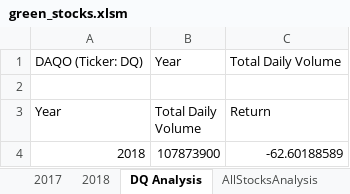
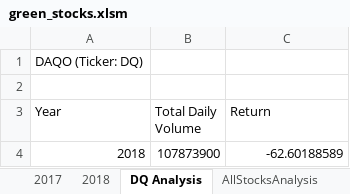
Before and after one commit to vasudha-git02/Stock-Analysis, an Excel workbook: green_stocks.xlsm, sheet DQ Analysis, drawn as a sheet; values as stored, in another font and other column widths than the file's, no borders; charts and pictures not drawn; the diff names each change by its address in the sheet, - before the commit and + after, or states it on an @@ line.

Commit message:
Add files via upload

```diff
--- a/green_stocks.xlsm (sheet DQ Analysis)
+++ b/green_stocks.xlsm (sheet DQ Analysis)
-B1 (Total Daily Volume): Year
+B1 (Total Daily Volume): (empty)
-C1 (Return): Total Daily Volume
+C1 (Return): (empty)
```
Also changed, not shown: charts or pictures.
